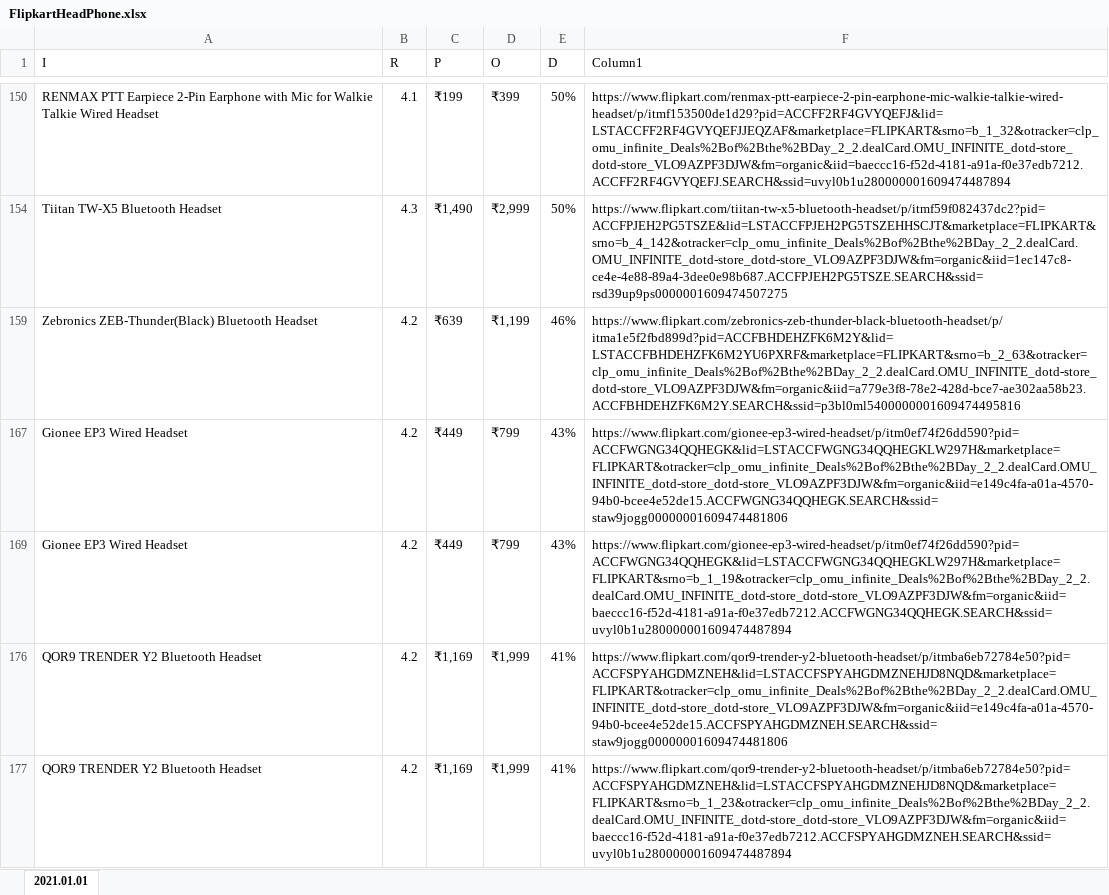
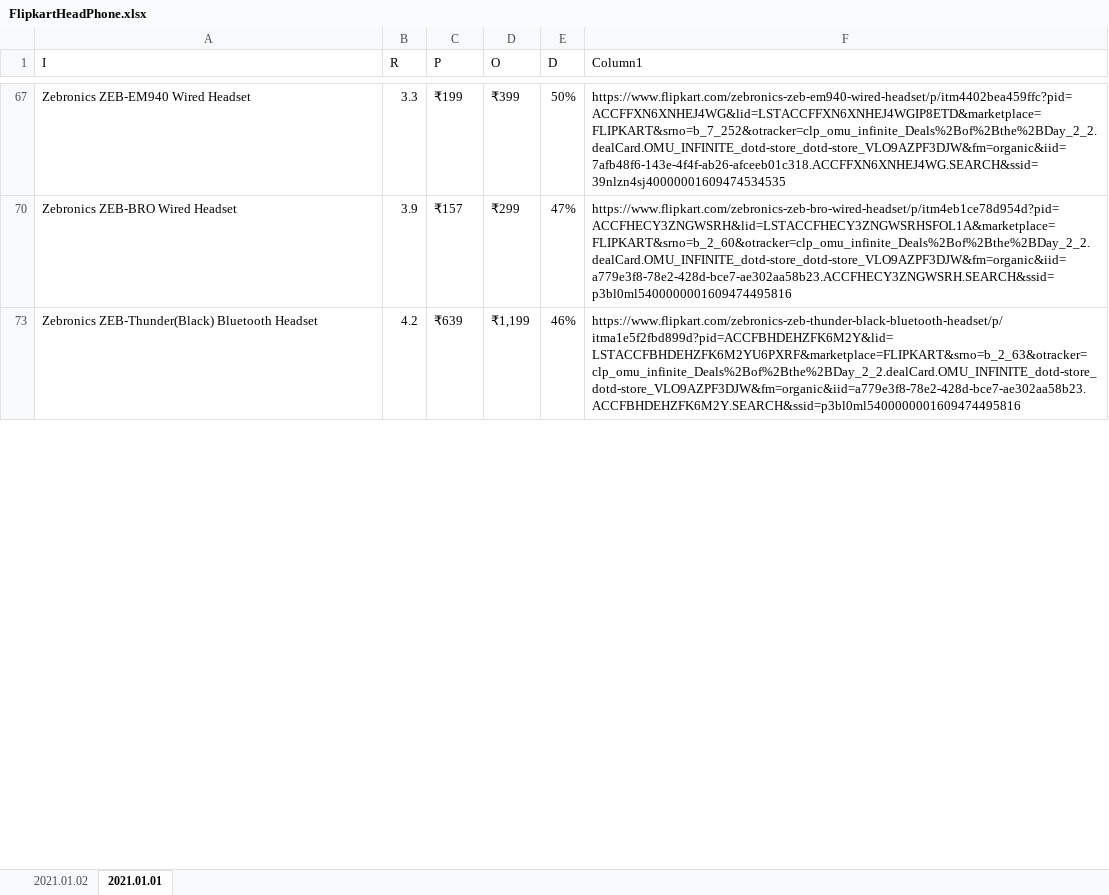
Before and after one commit to SDprojects8/OnlineStoreWebScraping, an Excel workbook: data/FlipkartHeadPhone.xlsx, sheet 2021.01.01, drawn as a sheet; only a part is shown, gaps mark what is left out; values as stored, in another font and other column widths than the file's, no borders; table styles not drawn; removed rows and columns are numbered as before the commit, all else as after; the diff covers the shown part only; the diff names each change by its address in the sheet, - before the commit and + after, or states it on an @@ line.

```diff
--- a/data/FlipkartHeadPhone.xlsx (sheet 2021.01.01)
+++ b/data/FlipkartHeadPhone.xlsx (sheet 2021.01.01)
+sheet tab: 2021.01.02
-A67 (I): RENMAX PTT Earpiece 2-Pin Earphone with Mic for Walkie Talkie Wired Headset
+A67 (I): Zebronics ZEB-EM940 Wired Headset
-B67 (R): 4.1
+B67 (R): 3.3
-F67 (Column1): https://www.flipkart.com/renmax-ptt-earpiece-2-pin-earphone-mic-walkie-talkie-wired-headset/p/itmf153500de1d29?pid=ACCFF2RF4GVYQEFJ&lid=LSTACCFF2RF4GVYQEFJJEQZAF&marketplace=FLIPKART&srno=b_1_32&otracker=clp_omu_infinite_Deals%2Bof%2Bthe%2BDay_2_2.dealCard.OMU_INFINITE_dotd-store_dotd-store_VLO9AZPF3DJW&fm=organic&iid=baeccc16-f52d-4181-a91a-f0e37edb7212.ACCFF2RF4GVYQEFJ.SEARCH&ssid=uvyl0b1u280000001609474487894
+F67 (Column1): https://www.flipkart.com/zebronics-zeb-em940-wired-headset/p/itm4402bea459ffc?pid=ACCFFXN6XNHEJ4WG&lid=LSTACCFFXN6XNHEJ4WGIP8ETD&marketplace=FLIPKART&srno=b_7_252&otracker=clp_omu_infinite_Deals%2Bof%2Bthe%2BDay_2_2.dealCard.OMU_INFINITE_dotd-store_dotd-store_VLO9AZPF3DJW&fm=organic&iid=7afb48f6-143e-4f4f-ab26-afceeb01c318.ACCFFXN6XNHEJ4WG.SEARCH&ssid=39nlzn4sj40000001609474534535
@@ row 154 hidden: Tiitan TW-X5 Bluetooth Headset | 4.3 | ₹1,490 | ₹2,999 | 50% | https://www.flipkart.com/tiitan-tw-x5-bluetooth-headset/p/itmf59f082437dc2?pid=ACCFPJEH2PG5TSZE&lid=LSTACCFPJEH2PG5TSZEHHSCJT&marketplace=FLIPKART&srno=b_4_142&otracker=clp_omu_infinite_Deals%2Bof%2Bthe%2BDay_2_2.dealCard.OMU_INFINITE_dotd-store_dotd-store_VLO9AZPF3DJW&fm=organic&iid=1ec147c8-ce4e-4e88-89a4-3dee0e98b687.ACCFPJEH2PG5TSZE.SEARCH&ssid=rsd39up9ps0000001609474507275 @@
@@ row 70 unhidden: Zebronics ZEB-BRO Wired Headset | 3.9 | ₹157 | ₹299 | 47% | https://www.flipkart.com/zebronics-zeb-bro-wired-headset/p/itm4eb1ce78d954d?pid=ACCFHECY3ZNGWSRH&lid=LSTACCFHECY3ZNGWSRHSFOL1A&marketplace=FLIPKART&srno=b_2_60&otracker=clp_omu_infinite_Deals%2Bof%2Bthe%2BDay_2_2.dealCard.OMU_INFINITE_dotd-store_dotd-store_VLO9AZPF3DJW&fm=organic&iid=a779e3f8-78e2-428d-bce7-ae302aa58b23.ACCFHECY3ZNGWSRH.SEARCH&ssid=p3bl0ml5400000001609474495816 @@
@@ row 167 hidden: Gionee EP3 Wired Headset | 4.2 | ₹449 | ₹799 | 43% | https://www.flipkart.com/gionee-ep3-wired-headset/p/itm0ef74f26dd590?pid=ACCFWGNG34QQHEGK&lid=LSTACCFWGNG34QQHEGKLW297H&marketplace=FLIPKART&otracker=clp_omu_infinite_Deals%2Bof%2Bthe%2BDay_2_2.dealCard.OMU_INFINITE_dotd-store_dotd-store_VLO9AZPF3DJW&fm=organic&iid=e149c4fa-a01a-4570-94b0-bcee4e52de15.ACCFWGNG34QQHEGK.SEARCH&ssid=staw9jogg00000001609474481806 @@
@@ row 169 hidden: Gionee EP3 Wired Headset | 4.2 | ₹449 | ₹799 | 43% | https://www.flipkart.com/gionee-ep3-wired-headset/p/itm0ef74f26dd590?pid=ACCFWGNG34QQHEGK&lid=LSTACCFWGNG34QQHEGKLW297H&marketplace=FLIPKART&srno=b_1_19&otracker=clp_omu_infinite_Deals%2Bof%2Bthe%2BDay_2_2.dealCard.OMU_INFINITE_dotd-store_dotd-store_VLO9AZPF3DJW&fm=organic&iid=baeccc16-f52d-4181-a91a-f0e37edb7212.ACCFWGNG34QQHEGK.SEARCH&ssid=uvyl0b1u280000001609474487894 @@
@@ row 176 hidden: QOR9 TRENDER Y2 Bluetooth Headset | 4.2 | ₹1,169 | ₹1,999 | 41% | https://www.flipkart.com/qor9-trender-y2-bluetooth-headset/p/itmba6eb72784e50?pid=ACCFSPYAHGDMZNEH&lid=LSTACCFSPYAHGDMZNEHJD8NQD&marketplace=FLIPKART&otracker=clp_omu_infinite_Deals%2Bof%2Bthe%2BDay_2_2.dealCard.OMU_INFINITE_dotd-store_dotd-store_VLO9AZPF3DJW&fm=organic&iid=e149c4fa-a01a-4570-94b0-bcee4e52de15.ACCFSPYAHGDMZNEH.SEARCH&ssid=staw9jogg00000001609474481806 @@
@@ row 177 hidden: QOR9 TRENDER Y2 Bluetooth Headset | 4.2 | ₹1,169 | ₹1,999 | 41% | https://www.flipkart.com/qor9-trender-y2-bluetooth-headset/p/itmba6eb72784e50?pid=ACCFSPYAHGDMZNEH&lid=LSTACCFSPYAHGDMZNEHJD8NQD&marketplace=FLIPKART&srno=b_1_23&otracker=clp_omu_infinite_Deals%2Bof%2Bthe%2BDay_2_2.dealCard.OMU_INFINITE_dotd-store_dotd-store_VLO9AZPF3DJW&fm=organic&iid=baeccc16-f52d-4181-a91a-f0e37edb7212.ACCFSPYAHGDMZNEH.SEARCH&ssid=uvyl0b1u280000001609474487894 @@
```
Also changed, not shown: 69 hidden or unhidden rows elsewhere in this sheet, data/FlipkartBakeware.xlsx.
